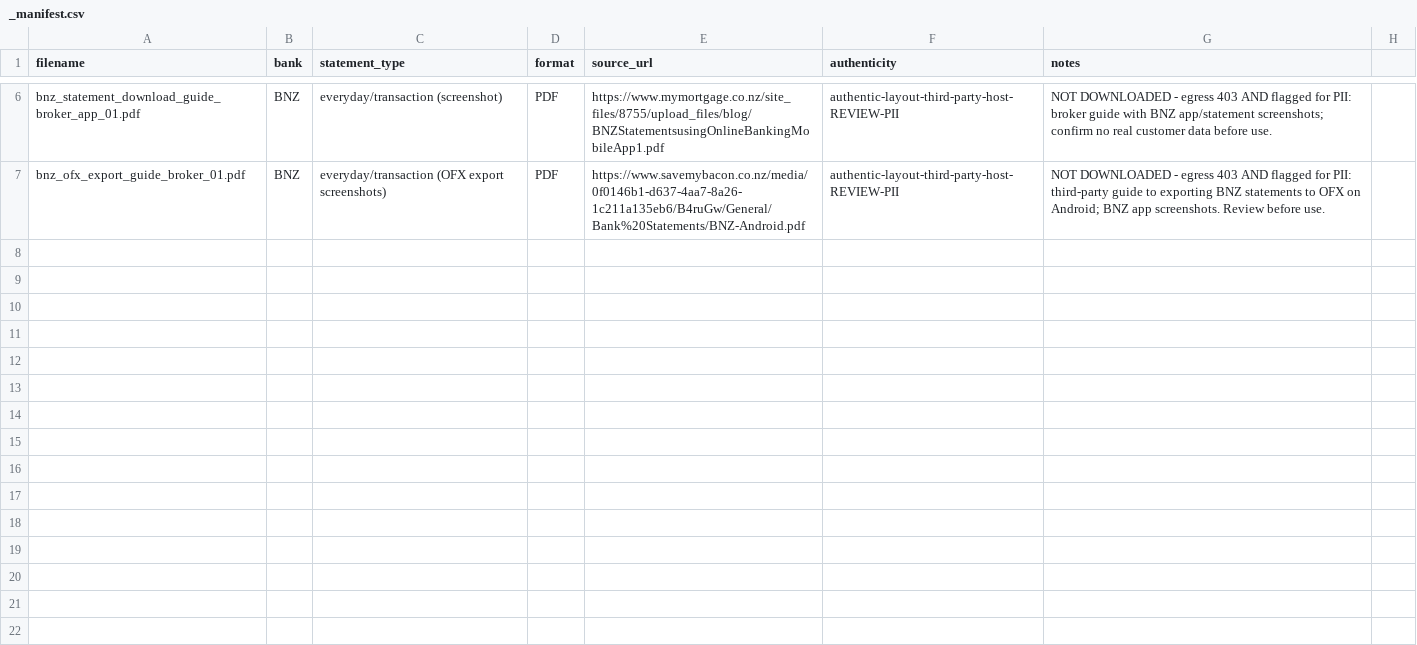
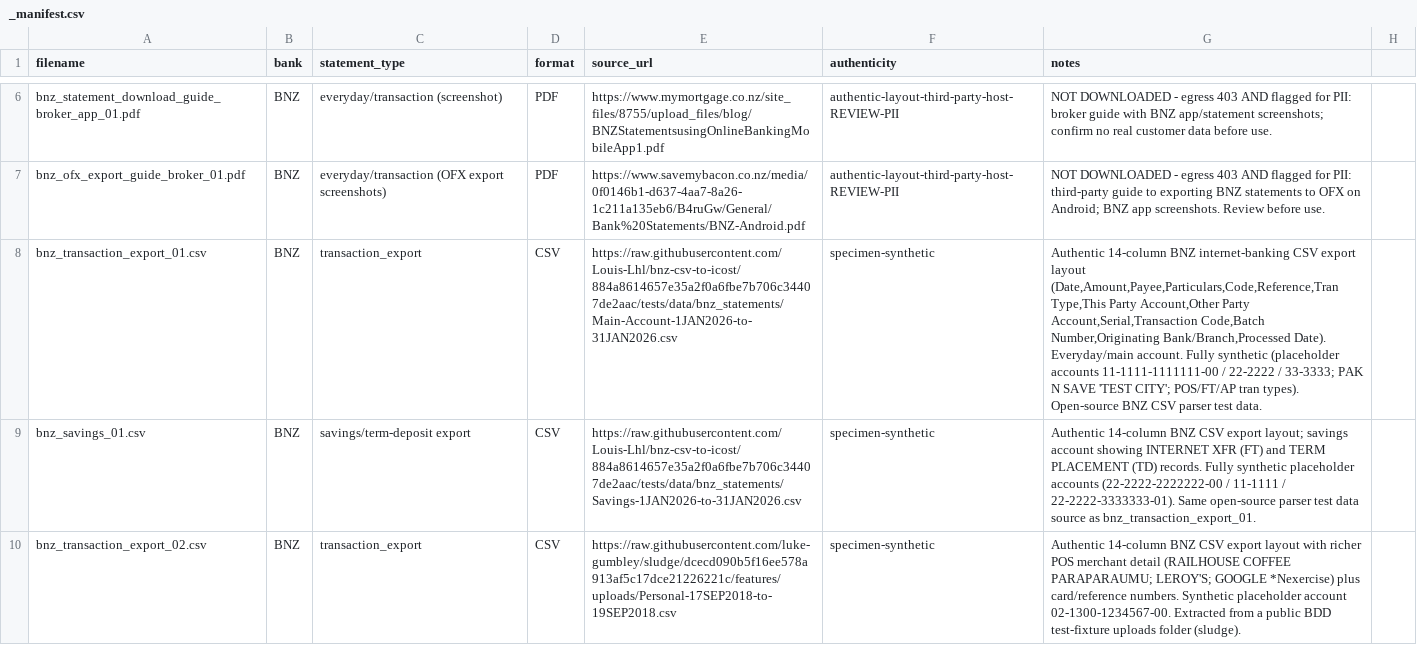
Before and after one commit to Michael-A-Fry/Bank-Statement-OCR, a CSV file: samples/raw/bnz/_manifest.csv, drawn as a sheet; only a part is shown, gaps mark what is left out; the diff names each change by its address in the sheet, - before the commit and + after, or states it on an @@ line.

Commit message:
Add ANZ/Westpac/BNZ CSV fixtures and master catalogue (13 fixtures across 5 majors)

```diff
--- a/samples/raw/bnz/_manifest.csv
+++ b/samples/raw/bnz/_manifest.csv
+row 8: bnz_transaction_export_01.csv | BNZ | transaction_export | CSV | https://raw.githubusercontent.com/Louis-Lhl/bnz-csv-to-icost/884a8614657e35a2f0a6fbe7b706c34407de2aac/tests/data/bnz_statements/Main-Account-1JAN2026-to-31JAN2026.csv | specimen-synthetic | Authentic 14-column BNZ internet-banking CSV export layout (Date,Amount,Payee,Particulars,Code,Reference,Tran Type,This Party Account,Other Party Account,Serial,Transaction Code,Batch Number,Originating Bank/Branch,Processed Date). Everyday/main account. Fully synthetic (placeholder accounts 11-1111-1111111-00 / 22-2222 / 33-3333; PAK N SAVE 'TEST CITY'; POS/FT/AP tran types). Open-source BNZ CSV parser test data.
+row 9: bnz_savings_01.csv | BNZ | savings/term-deposit export | CSV | https://raw.githubusercontent.com/Louis-Lhl/bnz-csv-to-icost/884a8614657e35a2f0a6fbe7b706c34407de2aac/tests/data/bnz_statements/Savings-1JAN2026-to-31JAN2026.csv | specimen-synthetic | Authentic 14-column BNZ CSV export layout; savings account showing INTERNET XFR (FT) and TERM PLACEMENT (TD) records. Fully synthetic placeholder accounts (22-2222-2222222-00 / 11-1111 / 22-2222-3333333-01). Same open-source parser test data source as bnz_transaction_export_01.
+row 10: bnz_transaction_export_02.csv | BNZ | transaction_export | CSV | https://raw.githubusercontent.com/luke-gumbley/sludge/dcecd090b5f16ee578a913af5c17dce21226221c/features/uploads/Personal-17SEP2018-to-19SEP2018.csv | specimen-synthetic | Authentic 14-column BNZ CSV export layout with richer POS merchant detail (RAILHOUSE COFFEE PARAPARAUMU; LEROY'S; GOOGLE *Nexercise) plus card/reference numbers. Synthetic placeholder account 02-1300-1234567-00. Extracted from a public BDD test-fixture uploads folder (sludge).
```
Also changed, not shown: 11 other files.
